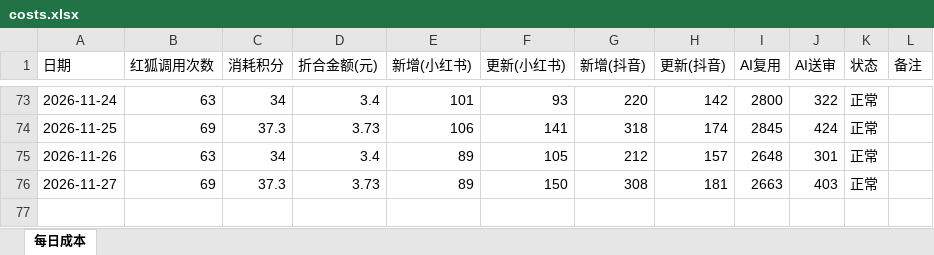
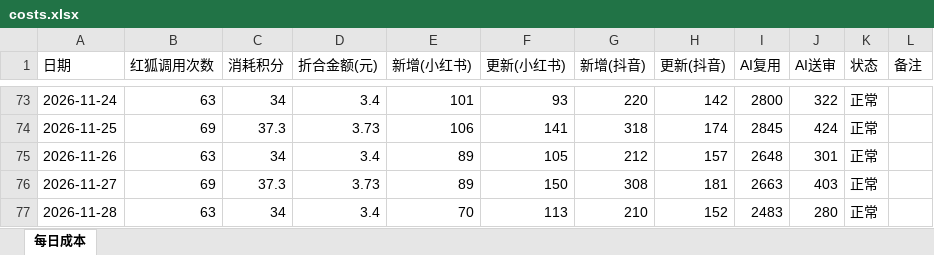
Before and after one commit to nomasterpiecenow/xhs-tracker, an Excel workbook: costs.xlsx, sheet 每日成本, drawn as a sheet; only a part is shown, gaps mark what is left out; values as stored, in another font and other column widths than the file's, no borders; the diff names each change by its address in the sheet, - before the commit and + after, or states it on an @@ line.

```diff
--- a/costs.xlsx (sheet 每日成本)
+++ b/costs.xlsx (sheet 每日成本)
+row 77: 2026-11-28 | 63 | 34 | 3.4 | 70 | 113 | 210 | 152 | 2483 | 280 | 正常
```
Also changed, not shown: 2 other files.
